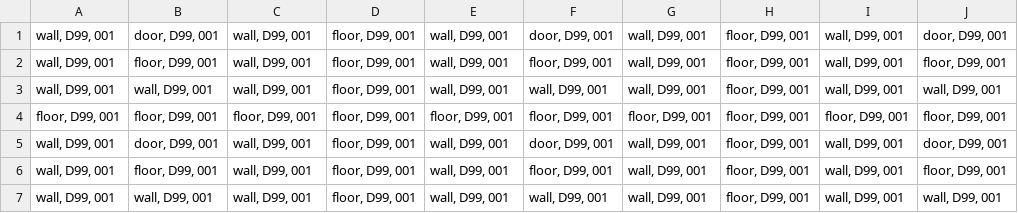
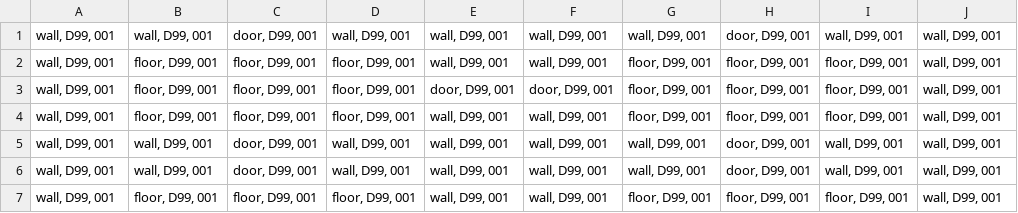
Before and after one commit to r4ptur3x/heavyArmor, a CSV file: maps/gitHubMapTestSmall.csv, drawn as a sheet; only a part is shown; the diff covers the shown part only.

Commit message:
Remake small map using interior floor room sizing

```diff
--- a/maps/gitHubMapTestSmall.csv
+++ b/maps/gitHubMapTestSmall.csv
@@ -1,7 +1,7 @@
-"wall, D99, 001","door, D99, 001","wall, D99, 001","floor, D99, 001","wall, D99, 001","door, D99, 001","wall, D99, 001","floor, D99, 001","wall, D99, 001","door, D99, 001"
-"wall, D99, 001","floor, D99, 001","wall, D99, 001","floor, D99, 001","wall, D99, 001","floor, D99, 001","wall, D99, 001","floor, D99, 001","wall, D99, 001","floor, D99, 001"
-"wall, D99, 001","wall, D99, 001","wall, D99, 001","floor, D99, 001","wall, D99, 001","wall, D99, 001","wall, D99, 001","floor, D99, 001","wall, D99, 001","wall, D99, 001"
-"floor, D99, 001","floor, D99, 001","floor, D99, 001","floor, D99, 001","floor, D99, 001","floor, D99, 001","floor, D99, 001","floor, D99, 001","floor, D99, 001","floor, D99, 001"
-"wall, D99, 001","door, D99, 001","wall, D99, 001","floor, D99, 001","wall, D99, 001","door, D99, 001","wall, D99, 001","floor, D99, 001","wall, D99, 001","door, D99, 001"
-"wall, D99, 001","floor, D99, 001","wall, D99, 001","floor, D99, 001","wall, D99, 001","floor, D99, 001","wall, D99, 001","floor, D99, 001","wall, D99, 001","floor, D99, 001"
-"wall, D99, 001","wall, D99, 001","wall, D99, 001","floor, D99, 001","wall, D99, 001","wall, D99, 001","wall, D99, 001","floor, D99, 001","wall, D99, 001","wall, D99, 001"
+"wall, D99, 001","wall, D99, 001","door, D99, 001","wall, D99, 001","wall, D99, 001","wall, D99, 001","wall, D99, 001","door, D99, 001","wall, D99, 001","wall, D99, 001"
+"wall, D99, 001","floor, D99, 001","floor, D99, 001","floor, D99, 001","wall, D99, 001","wall, D99, 001","floor, D99, 001","floor, D99, 001","floor, D99, 001","wall, D99, 001"
+"wall, D99, 001","floor, D99, 001","floor, D99, 001","floor, D99, 001","door, D99, 001","door, D99, 001","floor, D99, 001","floor, D99, 001","floor, D99, 001","wall, D99, 001"
+"wall, D99, 001","floor, D99, 001","floor, D99, 001","floor, D99, 001","wall, D99, 001","wall, D99, 001","floor, D99, 001","floor, D99, 001","floor, D99, 001","wall, D99, 001"
+"wall, D99, 001","wall, D99, 001","door, D99, 001","wall, D99, 001","wall, D99, 001","wall, D99, 001","wall, D99, 001","door, D99, 001","wall, D99, 001","wall, D99, 001"
+"wall, D99, 001","wall, D99, 001","door, D99, 001","wall, D99, 001","wall, D99, 001","wall, D99, 001","wall, D99, 001","door, D99, 001","wall, D99, 001","wall, D99, 001"
+"wall, D99, 001","floor, D99, 001","floor, D99, 001","floor, D99, 001","wall, D99, 001","wall, D99, 001","floor, D99, 001","floor, D99, 001","floor, D99, 001","wall, D99, 001"
```
Also changed, not shown: 16 edited cells elsewhere in this file.
